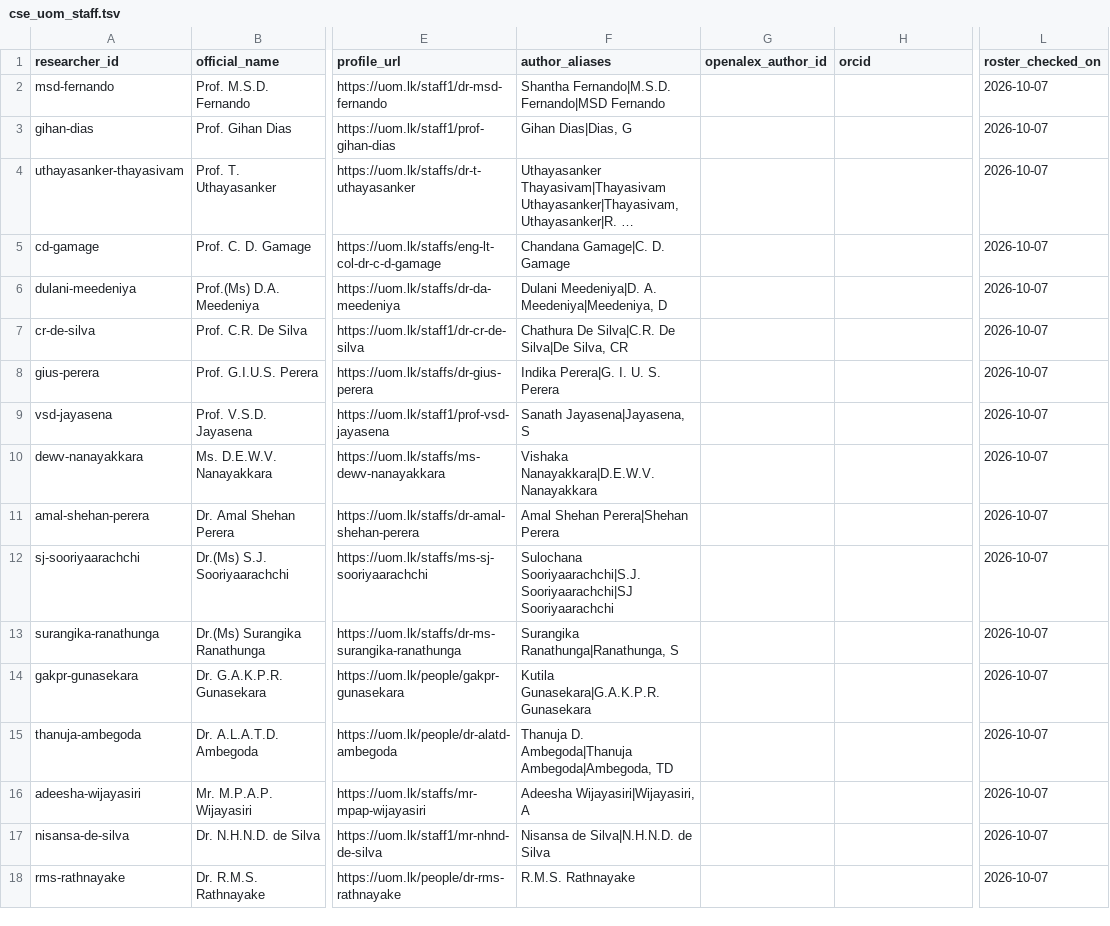
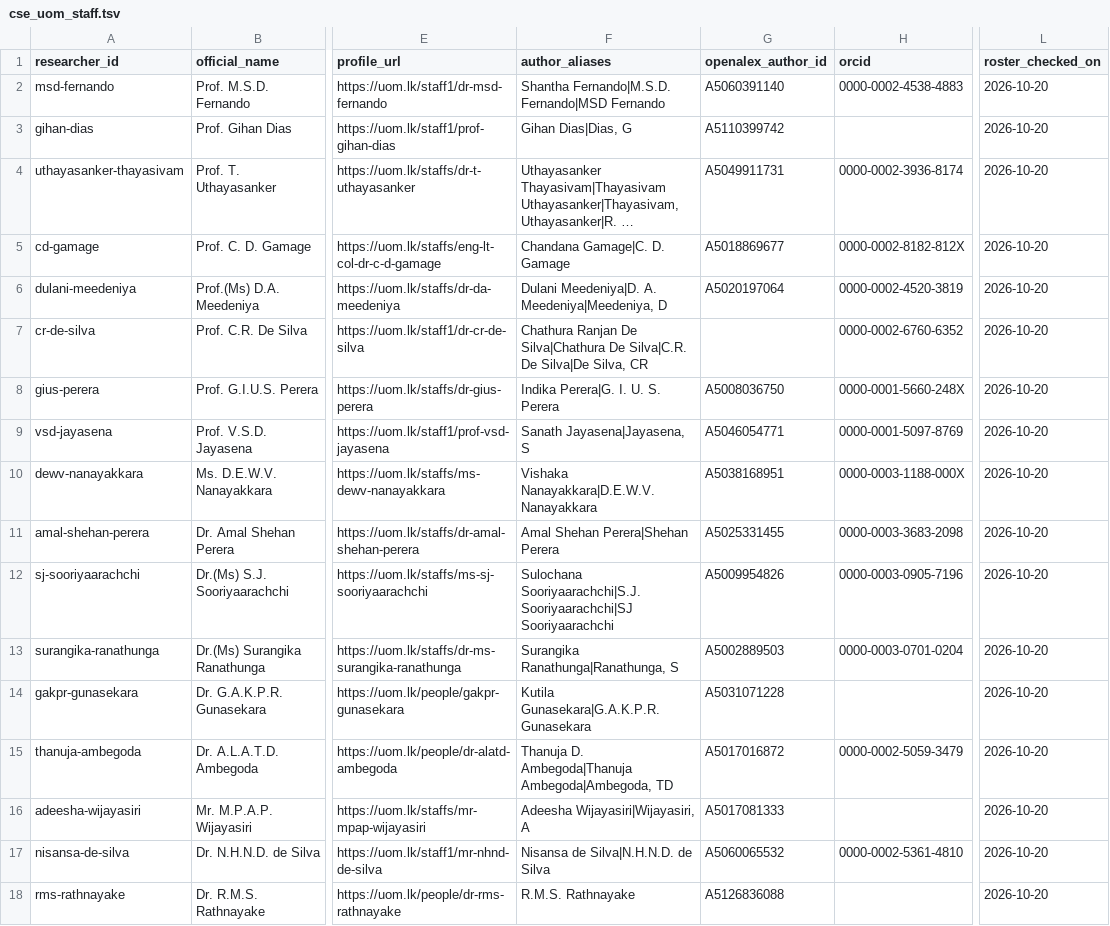
Before and after one commit to krish-anu/researchlanka-ai, a TSV file: backend/data/config/cse_uom_staff.tsv, drawn as a sheet; only a part is shown, gaps mark what is left out; long unchanged cells end in …; the diff covers the shown part only; the diff names each change by its address in the sheet, - before the commit and + after, or states it on an @@ line.

```diff
--- a/backend/data/config/cse_uom_staff.tsv
+++ b/backend/data/config/cse_uom_staff.tsv
-G2 (openalex_author_id): (empty)
+G2 (openalex_author_id): A5060391140
-H2 (orcid): (empty)
+H2 (orcid): 0000-0002-4538-4883
-L2:L18 (roster_checked_on): 2026-10-07
+L2:L18 (roster_checked_on): 2026-10-20
-G3 (openalex_author_id): (empty)
+G3 (openalex_author_id): A5110399742
-G4 (openalex_author_id): (empty)
+G4 (openalex_author_id): A5049911731
-H4 (orcid): (empty)
+H4 (orcid): 0000-0002-3936-8174
-G5 (openalex_author_id): (empty)
+G5 (openalex_author_id): A5018869677
-H5 (orcid): (empty)
+H5 (orcid): 0000-0002-8182-812X
-G6 (openalex_author_id): (empty)
+G6 (openalex_author_id): A5020197064
-H6 (orcid): (empty)
+H6 (orcid): 0000-0002-4520-3819
-F7 (author_aliases): Chathura De Silva|C.R.…
+F7 (author_aliases): Chathura Ranjan De Silva|Chathura De Silva|C.R.…
-H7 (orcid): (empty)
+H7 (orcid): 0000-0002-6760-6352
-G8 (openalex_author_id): (empty)
+G8 (openalex_author_id): A5008036750
-H8 (orcid): (empty)
+H8 (orcid): 0000-0001-5660-248X
-G9 (openalex_author_id): (empty)
+G9 (openalex_author_id): A5046054771
-H9 (orcid): (empty)
+H9 (orcid): 0000-0001-5097-8769
-G10 (openalex_author_id): (empty)
+G10 (openalex_author_id): A5038168951
-H10 (orcid): (empty)
+H10 (orcid): 0000-0003-1188-000X
-G11 (openalex_author_id): (empty)
+G11 (openalex_author_id): A5025331455
-H11 (orcid): (empty)
+H11 (orcid): 0000-0003-3683-2098
-G12 (openalex_author_id): (empty)
+G12 (openalex_author_id): A5009954826
-H12 (orcid): (empty)
+H12 (orcid): 0000-0003-0905-7196
-G13 (openalex_author_id): (empty)
+G13 (openalex_author_id): A5002889503
-H13 (orcid): (empty)
+H13 (orcid): 0000-0003-0701-0204
-G14 (openalex_author_id): (empty)
+G14 (openalex_author_id): A5031071228
-G15 (openalex_author_id): (empty)
+G15 (openalex_author_id): A5017016872
-H15 (orcid): (empty)
+H15 (orcid): 0000-0002-5059-3479
-G16 (openalex_author_id): (empty)
+G16 (openalex_author_id): A5017081333
-G17 (openalex_author_id): (empty)
+G17 (openalex_author_id): A5060065532
-H17 (orcid): (empty)
+H17 (orcid): 0000-0002-5361-4810
-G18 (openalex_author_id): (empty)
+G18 (openalex_author_id): A5126836088
```
Also changed, not shown: 19 edited cells elsewhere in this file, 13 other files.
